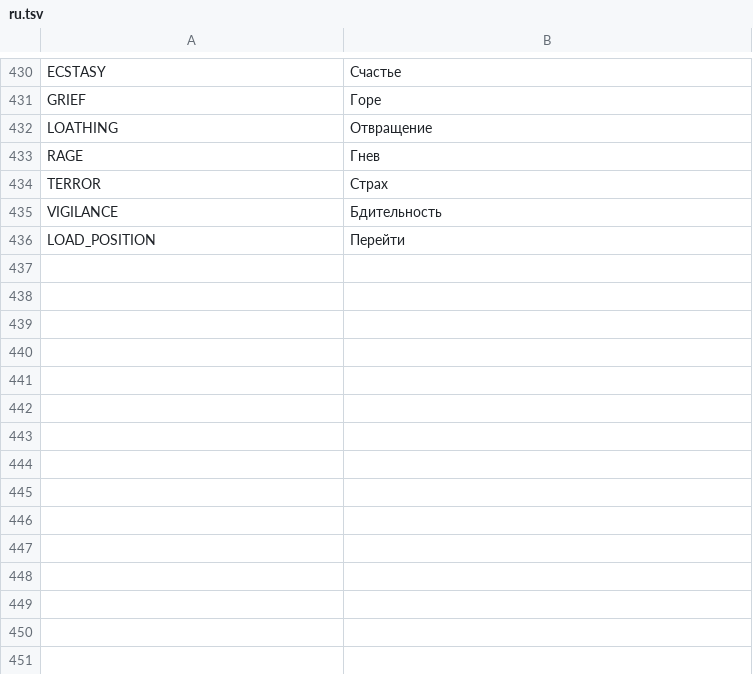
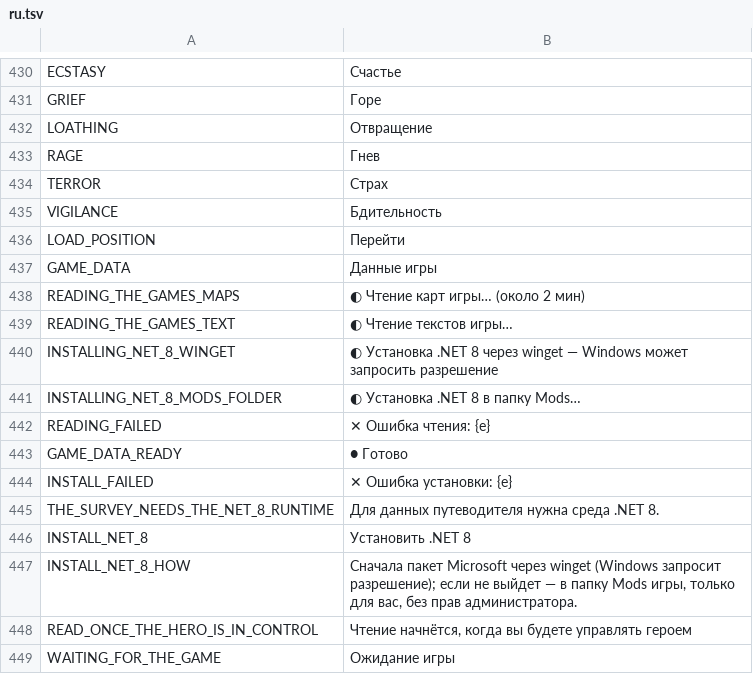
Before and after one commit to myso-kr/hell-is-us-mod, a TSV file: assets/i18n/ru.tsv, drawn as a sheet; only a part is shown, gaps mark what is left out.

```diff
--- a/assets/i18n/ru.tsv
+++ b/assets/i18n/ru.tsv
@@ -436 +436,14 @@ VIGILANCE	Бдительность
 LOAD_POSITION	Перейти
+GAME_DATA	Данные игры
+READING_THE_GAMES_MAPS	◐ Чтение карт игры… (около 2 мин)
+READING_THE_GAMES_TEXT	◐ Чтение текстов игры…
+INSTALLING_NET_8_WINGET	◐ Установка .NET 8 через winget — Windows может запросить разрешение
+INSTALLING_NET_8_MODS_FOLDER	◐ Установка .NET 8 в папку Mods…
+READING_FAILED	✕ Ошибка чтения: {e}
+GAME_DATA_READY	● Готово
+INSTALL_FAILED	✕ Ошибка установки: {e}
+THE_SURVEY_NEEDS_THE_NET_8_RUNTIME	Для данных путеводителя нужна среда .NET 8.
+INSTALL_NET_8	Установить .NET 8
+INSTALL_NET_8_HOW	Сначала пакет Microsoft через winget (Windows запросит разрешение); если не выйдет — в папку Mods игры, только для вас, без прав администратора.
+READ_ONCE_THE_HERO_IS_IN_CONTROL	Чтение начнётся, когда вы будете управлять героем
+WAITING_FOR_THE_GAME	Ожидание игры
```
Also changed, not shown: assets/i18n/de.tsv, assets/i18n/fr.tsv, 20 other files.
